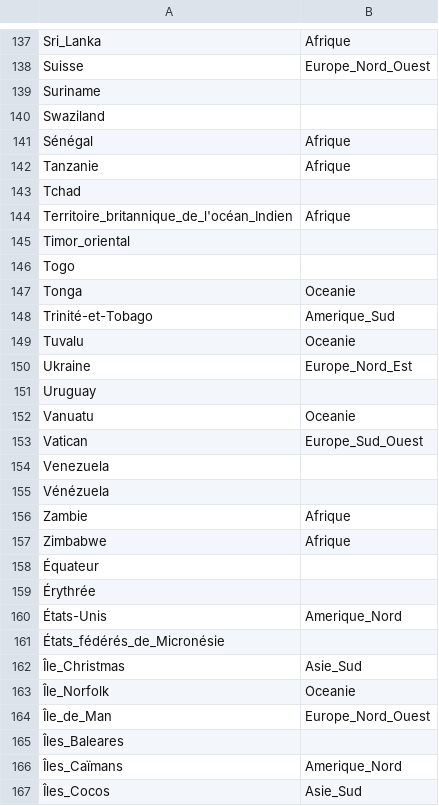
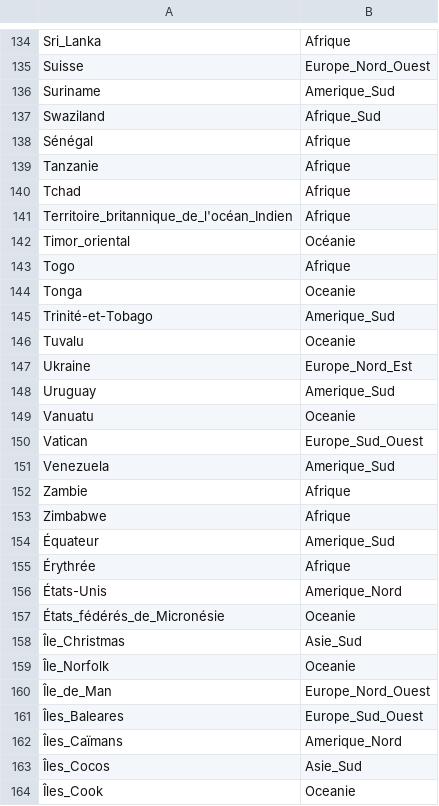
Before and after one commit to Marceau-h/ontologie-s8, a CSV file: CSVS/pays.csv, drawn as a sheet; only a part is shown, gaps mark what is left out; the shorter side is filled out with more unchanged rows; the diff covers the shown part only.

```diff
--- a/CSVS/pays.csv
+++ b/CSVS/pays.csv
@@ -138,10 +135,10 @@ Sri_Lanka,Afrique
 Suisse,Europe_Nord_Ouest
-Suriname,
-Swaziland,
+Suriname,Amerique_Sud
+Swaziland,Afrique_Sud
 Sénégal,Afrique
 Tanzanie,Afrique
-Tchad,
+Tchad,Afrique
 Territoire_britannique_de_l'océan_Indien,Afrique
-Timor_oriental,
-Togo,
+Timor_oriental,Océanie
+Togo,Afrique
 Tonga,Oceanie
@@ -150,13 +147,12 @@ Tuvalu,Oceanie
 Ukraine,Europe_Nord_Est
-Uruguay,
+Uruguay,Amerique_Sud
 Vanuatu,Oceanie
 Vatican,Europe_Sud_Ouest
-Venezuela,
-Vénézuela,
+Venezuela,Amerique_Sud
 Zambie,Afrique
 Zimbabwe,Afrique
-Équateur,
-Érythrée,
+Équateur,Amerique_Sud
+Érythrée,Afrique
 États-Unis,Amerique_Nord
-États_fédérés_de_Micronésie,
+États_fédérés_de_Micronésie,Oceanie
 Île_Christmas,Asie_Sud
@@ -164,3 +160,3 @@ Zimbabwe,Afrique
 Île_de_Man,Europe_Nord_Ouest
-Îles_Baleares,
+Îles_Baleares,Europe_Sud_Ouest
 Îles_Caïmans,Amerique_Nord
```
Also changed, not shown: 3 removed rows and 46 edited cells elsewhere in this file, CSVS/langues_mh.csv, CSVS/region.csv, 3 other files.
